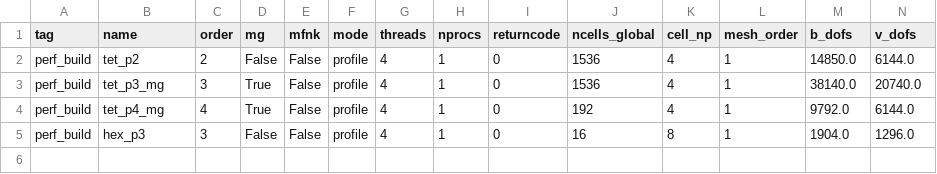
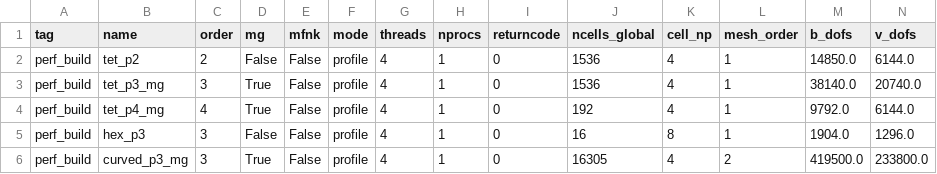
Before and after one commit to OpenFUSIONToolkit/OpenFUSIONToolkit, a CSV file: benchmarks/xmhd_qcache/results/perf_build.csv, drawn as a sheet; only a part is shown; rows hold the shown columns only; the diff names each change by its address in the sheet, - before the commit and + after, or states it on an @@ line.

```diff
--- a/benchmarks/xmhd_qcache/results/perf_build.csv
+++ b/benchmarks/xmhd_qcache/results/perf_build.csv
+row 6: perf_build | curved_p3_mg | 3 | True | False | profile | 4 | 1 | 0 | 16305 | 4 | 2 | 419500.0 | 233800.0
```
Also changed, not shown: 5 other files.
